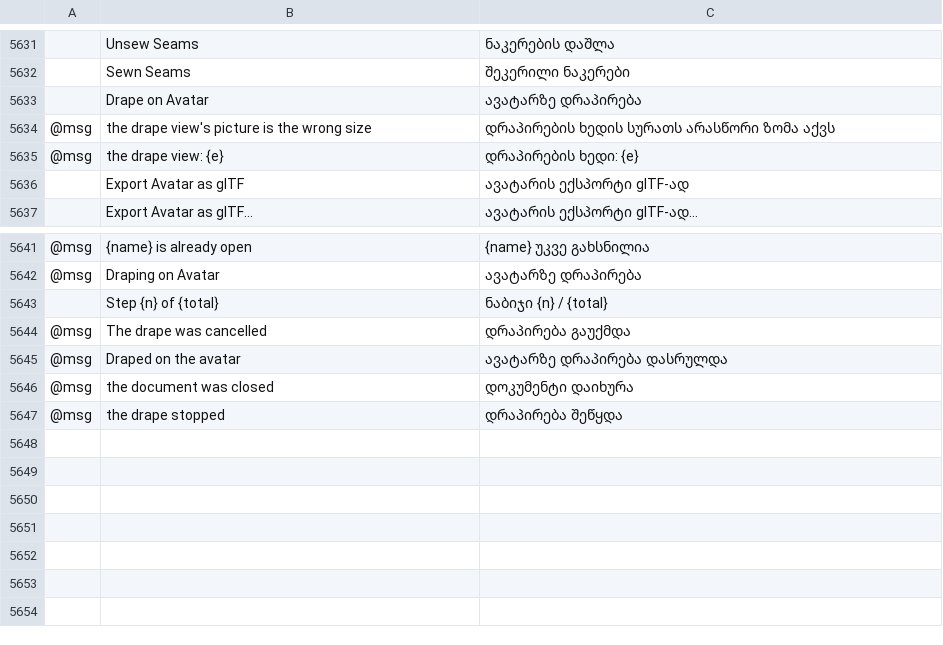
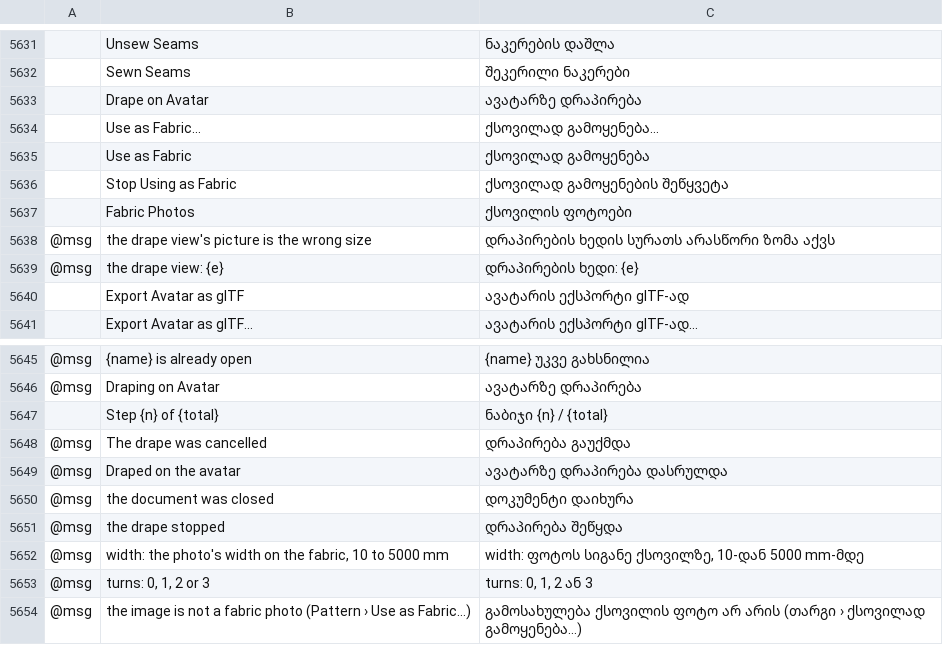
Before and after one commit to SiteSentrix/patternfoundry, a TSV file: crates/ui-egui/src/i18n/ka.tsv, drawn as a sheet; only a part is shown, gaps mark what is left out; the diff names each change by its address in the sheet, - before the commit and + after, or states it on an @@ line.

```diff
--- a/crates/ui-egui/src/i18n/ka.tsv
+++ b/crates/ui-egui/src/i18n/ka.tsv
+row 5634:  | Use as Fabric… | ქსოვილად გამოყენება…
+row 5635:  | Use as Fabric | ქსოვილად გამოყენება
+row 5636:  | Stop Using as Fabric | ქსოვილად გამოყენების შეწყვეტა
+row 5637:  | Fabric Photos | ქსოვილის ფოტოები
+row 5652: @msg | width: the photo's width on the fabric, 10 to 5000 mm | width: ფოტოს სიგანე ქსოვილზე, 10-დან 5000 mm-მდე
+row 5653: @msg | turns: 0, 1, 2 or 3 | turns: 0, 1, 2 ან 3
+row 5654: @msg | the image is not a fabric photo (Pattern › Use as Fabric…) | გამოსახულება ქსოვილის ფოტო არ არის (თარგი › ქსოვილად გამოყენება…)
```
Also changed, not shown: crates/ui-egui/src/i18n/bg.tsv, crates/ui-egui/src/i18n/el.tsv, 31 other files.
